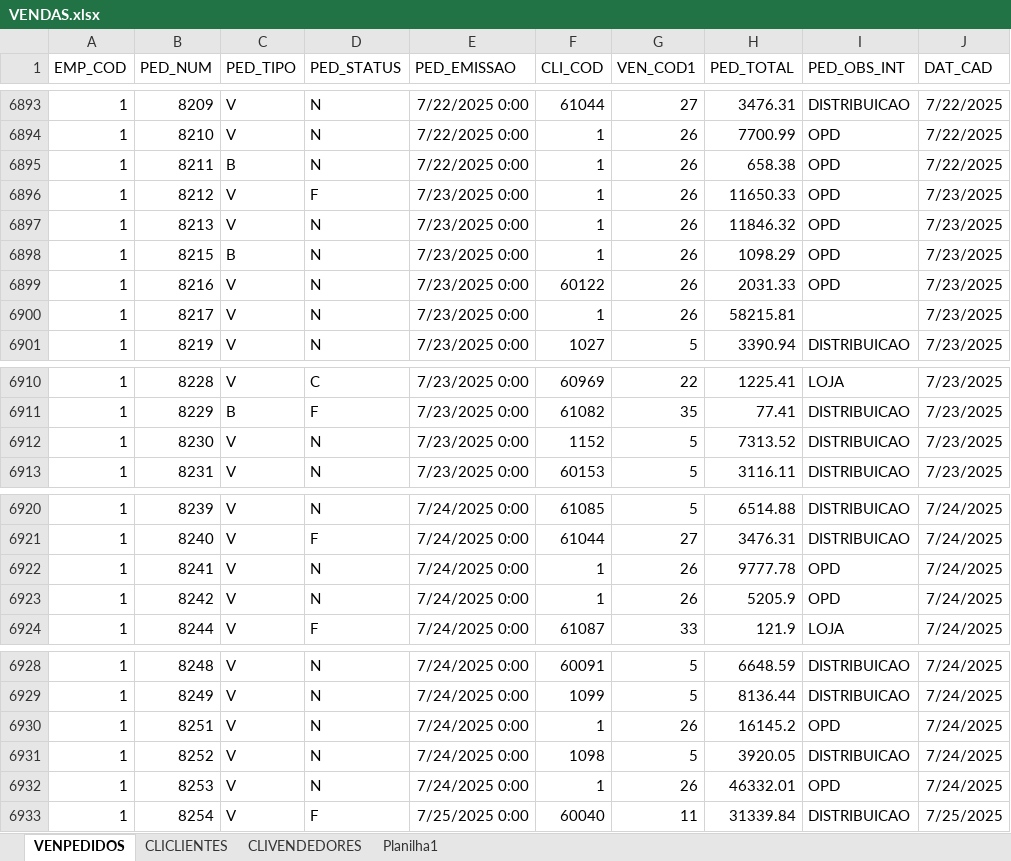
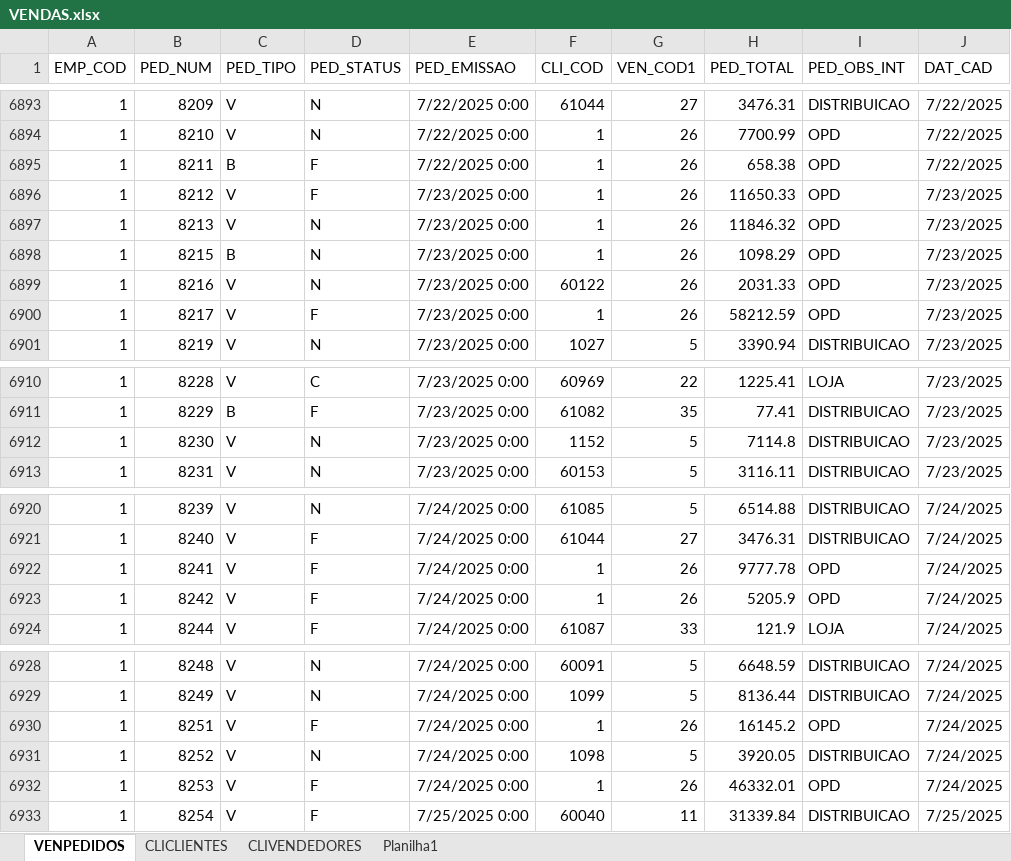
Before and after one commit to jgu1lherme/crmalternativa_metas, an Excel workbook: resources/VENDAS.xlsx, sheet VENPEDIDOS, drawn as a sheet; only a part is shown, gaps mark what is left out; values as stored, in another font and other column widths than the file's, no borders; table styles not drawn; the diff covers the shown part only; the diff names each change by its address in the sheet, - before the commit and + after, or states it on an @@ line.

```diff
--- a/resources/VENDAS.xlsx (sheet VENPEDIDOS)
+++ b/resources/VENDAS.xlsx (sheet VENPEDIDOS)
-D6895 (PED_STATUS): N
+D6895 (PED_STATUS): F
-D6900 (PED_STATUS): N
+D6900 (PED_STATUS): F
-H6900 (PED_TOTAL): 58215.81
+H6900 (PED_TOTAL): 58212.59
-I6900 (PED_OBS_INT): (empty)
+I6900 (PED_OBS_INT): OPD
-H6912 (PED_TOTAL): 7313.52
+H6912 (PED_TOTAL): 7114.8
-D6922:D6923 (PED_STATUS): N
+D6922:D6923 (PED_STATUS): F
-D6930 (PED_STATUS): N
+D6930 (PED_STATUS): F
-D6932 (PED_STATUS): N
+D6932 (PED_STATUS): F
```
Also changed, not shown: 37 added rows and 1 edited cell elsewhere in this sheet.
